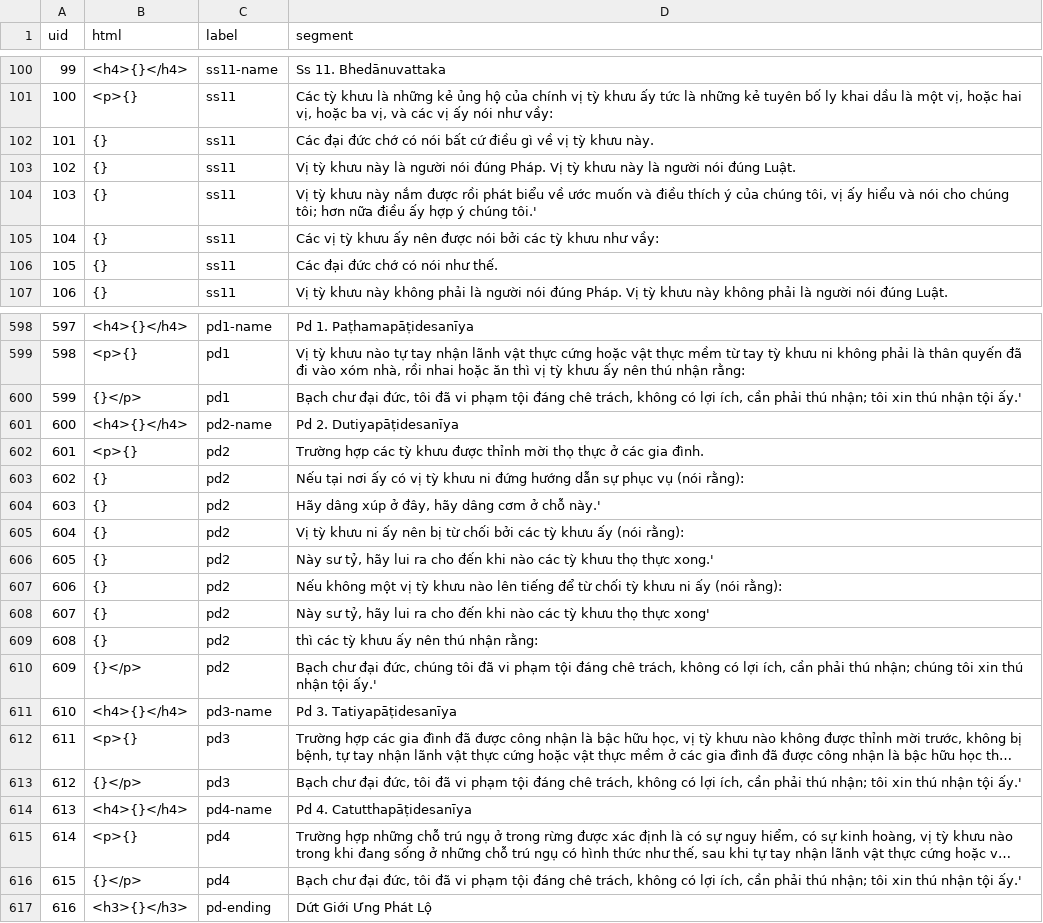
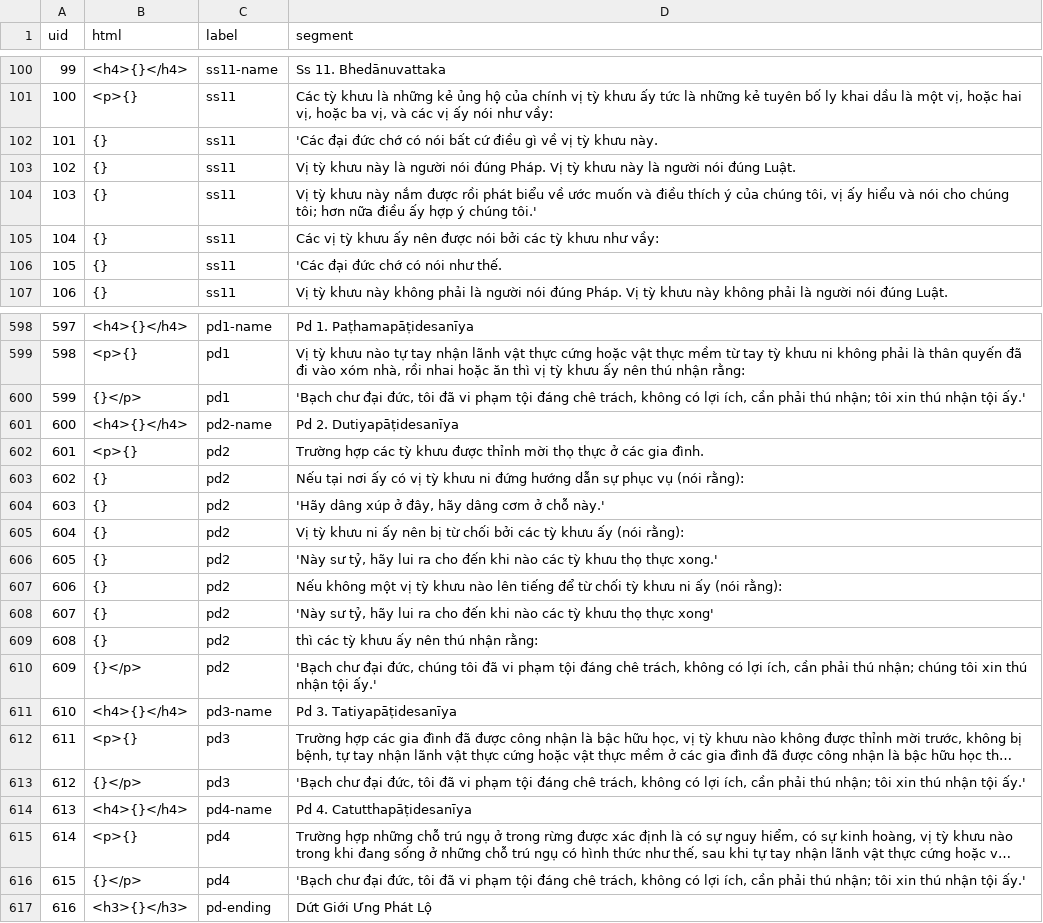
Before and after one commit to vjjda/gioibon, a TSV file: data/content/content_source.tsv, drawn as a sheet; only a part is shown, gaps mark what is left out; long unchanged cells end in …; the diff covers the shown part only; the diff names each change by its address in the sheet, - before the commit and + after, or states it on an @@ line.

```diff
--- a/data/content/content_source.tsv
+++ b/data/content/content_source.tsv
-D102 (segment): Các đại đức…
+D102 (segment): 'Các đại đức…
-D106 (segment): Các đại đức chớ có nói như thế.
+D106 (segment): 'Các đại đức chớ có nói như thế.
-D600 (segment): Bạch chư đại…
+D600 (segment): 'Bạch chư đại…
-D604 (segment): Hãy dâng xúp ở đây, hãy dâng cơm ở chỗ này.'
+D604 (segment): 'Hãy dâng xúp ở đây, hãy dâng cơm ở chỗ này.'
-D606 (segment): Này sư tỷ,…
+D606 (segment): 'Này sư tỷ,…
-D608 (segment): Này sư tỷ,…
+D608 (segment): 'Này sư tỷ,…
-D610 (segment): Bạch chư đại…
+D610 (segment): 'Bạch chư đại…
-D613 (segment): Bạch chư đại…
+D613 (segment): 'Bạch chư đại…
-D616 (segment): Bạch chư đại…
+D616 (segment): 'Bạch chư đại…
```
Also changed, not shown: 45 edited cells elsewhere in this file.
